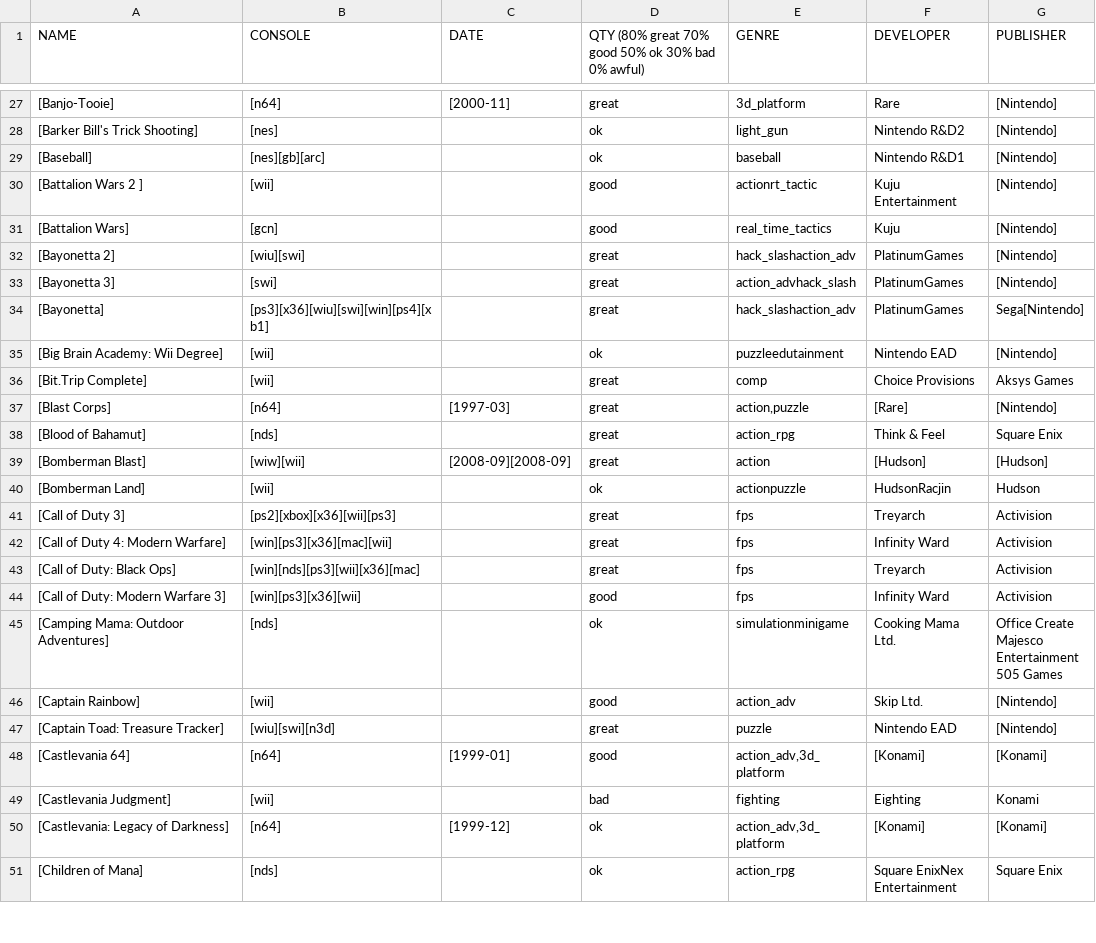
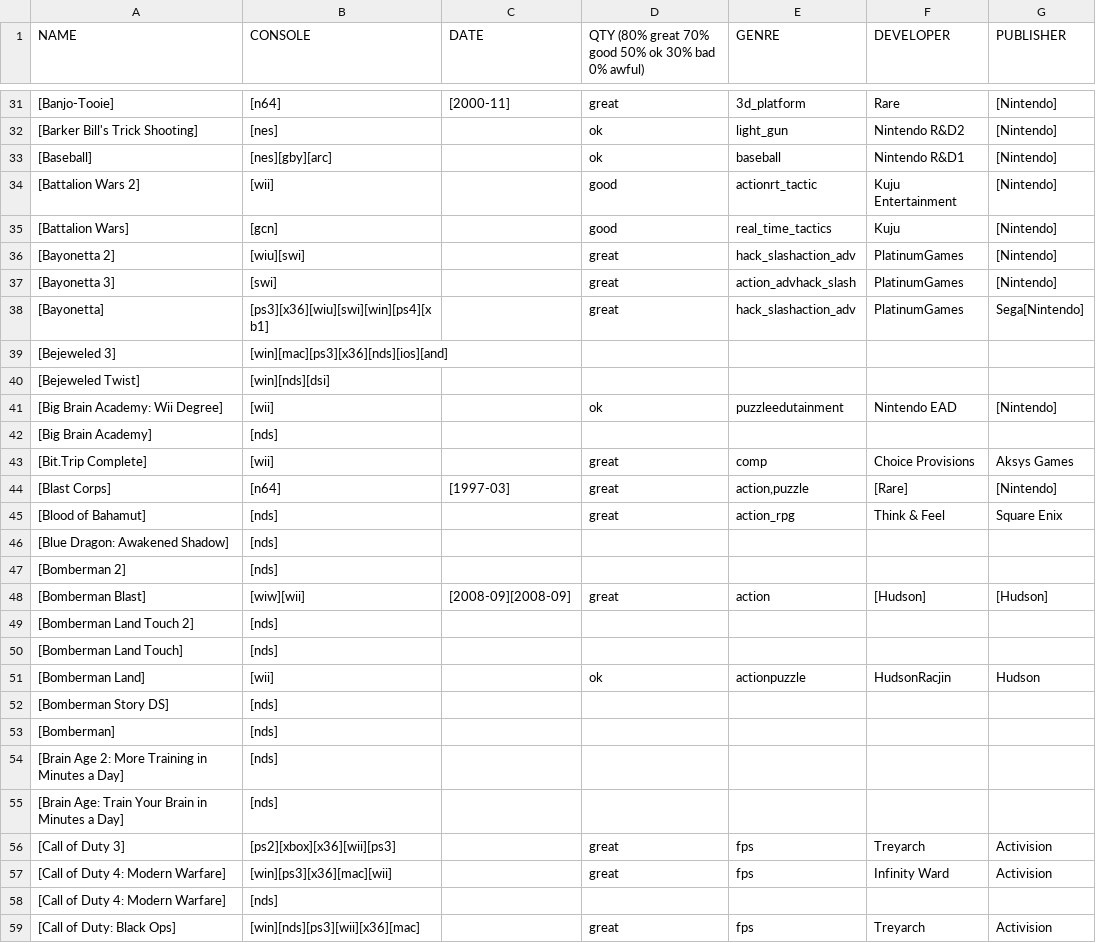
Before and after one commit to geckro/game_picker, a CSV file: sources/games.csv, drawn as a sheet; only a part is shown, gaps mark what is left out; the shorter side is filled out with more unchanged rows; the diff covers the shown part only.

```diff
--- a/sources/games.csv
+++ b/sources/games.csv
@@ -28,4 +32,4 @@ NAME;CONSOLE;DATE;QTY (80% great 70% good 50% ok 30% bad 0% awful);GENRE;DEVELOP
 [Barker Bill's Trick Shooting];[nes];;ok;light_gun;Nintendo R&D2;[Nintendo]
-[Baseball];[nes][gb][arc];;ok;baseball;Nintendo R&D1;[Nintendo]
-[Battalion Wars 2 ];[wii];;good;actionrt_tactic;Kuju Entertainment ;[Nintendo]
+[Baseball];[nes][gby][arc];;ok;baseball;Nintendo R&D1;[Nintendo]
+[Battalion Wars 2];[wii];;good;actionrt_tactic;Kuju Entertainment ;[Nintendo]
 [Battalion Wars];[gcn];;good;real_time_tactics;Kuju;[Nintendo]
@@ -34,3 +38,6 @@ NAME;CONSOLE;DATE;QTY (80% great 70% good 50% ok 30% bad 0% awful);GENRE;DEVELOP
 [Bayonetta];[ps3][x36][wiu][swi][win][ps4][xb1];;great;hack_slashaction_adv;PlatinumGames;Sega[Nintendo]
+[Bejeweled 3];[win][mac][ps3][x36][nds][ios][and];;;;;
+[Bejeweled Twist];[win][nds][dsi];;;;;
 [Big Brain Academy: Wii Degree];[wii];;ok;puzzleedutainment;Nintendo EAD;[Nintendo]
+[Big Brain Academy];[nds];;;;;
 [Bit.Trip Complete];[wii];;great;comp;Choice Provisions;Aksys Games
@@ -38,6 +45,15 @@ NAME;CONSOLE;DATE;QTY (80% great 70% good 50% ok 30% bad 0% awful);GENRE;DEVELOP
 [Blood of Bahamut];[nds];;great;action_rpg;Think & Feel;Square Enix
+[Blue Dragon: Awakened Shadow];[nds];;;;;
+[Bomberman 2];[nds];;;;;
 [Bomberman Blast];[wiw][wii];[2008-09][2008-09];great;action;[Hudson];[Hudson]
+[Bomberman Land Touch 2];[nds];;;;;
+[Bomberman Land Touch];[nds];;;;;
 [Bomberman Land];[wii];;ok;actionpuzzle;HudsonRacjin;Hudson
+[Bomberman Story DS];[nds];;;;;
+[Bomberman];[nds];;;;;
+[Brain Age 2: More Training in Minutes a Day];[nds];;;;;
+[Brain Age: Train Your Brain in Minutes a Day];[nds];;;;;
 [Call of Duty 3];[ps2][xbox][x36][wii][ps3];;great;fps;Treyarch;Activision
 [Call of Duty 4: Modern Warfare];[win][ps3][x36][mac][wii];;great;fps;Infinity Ward;Activision
+[Call of Duty 4: Modern Warfare];[nds];;;;;
 [Call of Duty: Black Ops];[win][nds][ps3][wii][x36][mac];;great;fps;Treyarch;Activision
```
Also changed, not shown: 66 added rows, 1 moved row and 20 edited cells elsewhere in this file, 15 other files.
